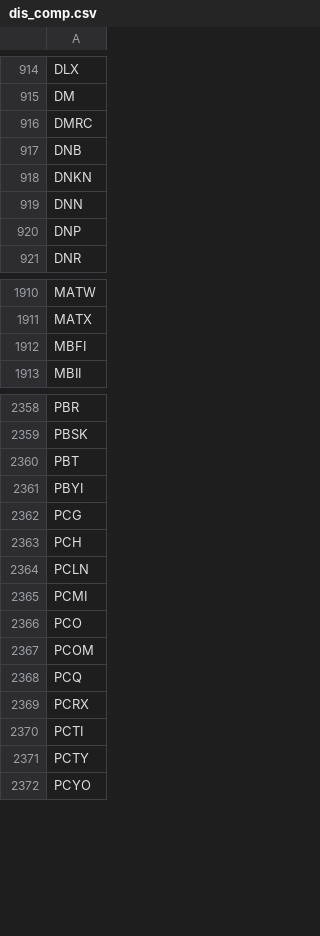
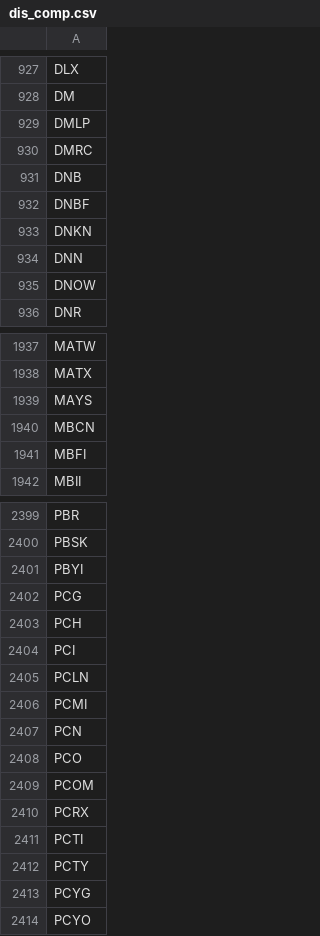
Before and after one commit to Kathy961225/Stock-trend-Analysis, a CSV file: data/dis_comp.csv, drawn as a sheet; only a part is shown, gaps mark what is left out; the diff covers the shown part only.

Commit message:
all company

```diff
--- a/data/dis_comp.csv
+++ b/data/dis_comp.csv
@@ -915,7 +928,9 @@ DLX
 DM
+DMLP
 DMRC
 DNB
+DNBF
 DNKN
 DNN
-DNP
+DNOW
 DNR
@@ -1911,2 +1938,4 @@ MATW
 MATX
+MAYS
+MBCN
 MBFI
@@ -2359,3 +2400,2 @@ PBR
 PBSK
-PBT
 PBYI
@@ -2363,7 +2403,8 @@ PCG
 PCH
+PCI
 PCLN
 PCMI
+PCN
 PCO
 PCOM
-PCQ
 PCRX
@@ -2371,2 +2412,3 @@ PCTI
 PCTY
+PCYG
 PCYO
```
Also changed, not shown: 109 added rows, 40 removed rows and 1 edited cell elsewhere in this file.
